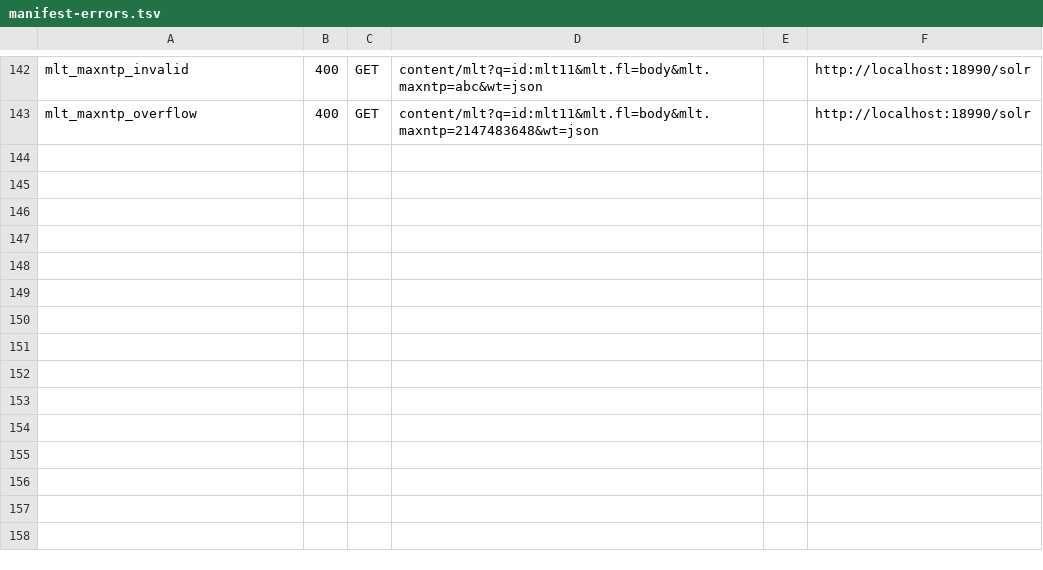
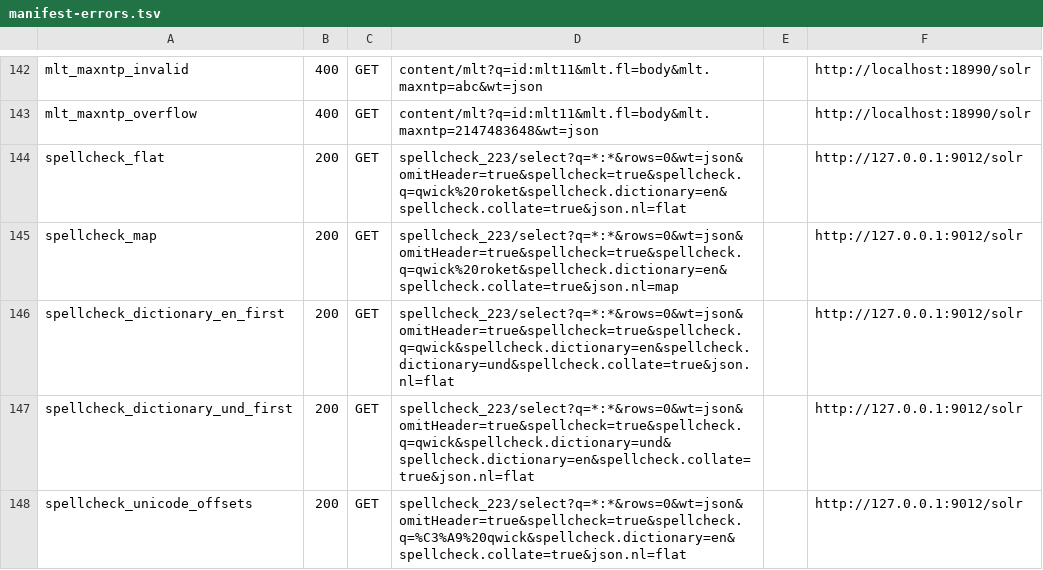
Before and after one commit to markdlabrecque/wayfinder, a TSV file: solr-ref/manifest-errors.tsv, drawn as a sheet; only a part is shown, gaps mark what is left out; the diff names each change by its address in the sheet, - before the commit and + after, or states it on an @@ line.

Commit message:
feat(spellcheck): generate real suggestions and collations (#228)
* test(spellcheck): capture configured suggestions

* test(spellcheck): require real corrections

* feat(spellcheck): generate real corrections

* fix(spellcheck): use Solr UTF-16 offsets

* docs: report spellcheck suggestions

---------

Co-authored-by: Mark Labrecque <mark@affinitybridge.com>

```diff
--- a/solr-ref/manifest-errors.tsv
+++ b/solr-ref/manifest-errors.tsv
+row 144: spellcheck_flat | 200 | GET | spellcheck_223/select?q=*:*&rows=0&wt=json&omitHeader=true&spellcheck=true&spellcheck.q=qwick%20roket&spellcheck.dictionary=en&spellcheck.collate=true&json.nl=flat |  | http://127.0.0.1:9012/solr
+row 145: spellcheck_map | 200 | GET | spellcheck_223/select?q=*:*&rows=0&wt=json&omitHeader=true&spellcheck=true&spellcheck.q=qwick%20roket&spellcheck.dictionary=en&spellcheck.collate=true&json.nl=map |  | http://127.0.0.1:9012/solr
+row 146: spellcheck_dictionary_en_first | 200 | GET | spellcheck_223/select?q=*:*&rows=0&wt=json&omitHeader=true&spellcheck=true&spellcheck.q=qwick&spellcheck.dictionary=en&spellcheck.dictionary=und&spellcheck.collate=true&json.nl=flat |  | http://127.0.0.1:9012/solr
+row 147: spellcheck_dictionary_und_first | 200 | GET | spellcheck_223/select?q=*:*&rows=0&wt=json&omitHeader=true&spellcheck=true&spellcheck.q=qwick&spellcheck.dictionary=und&spellcheck.dictionary=en&spellcheck.collate=true&json.nl=flat |  | http://127.0.0.1:9012/solr
+row 148: spellcheck_unicode_offsets | 200 | GET | spellcheck_223/select?q=*:*&rows=0&wt=json&omitHeader=true&spellcheck=true&spellcheck.q=%C3%A9%20qwick&spellcheck.dictionary=en&spellcheck.collate=true&json.nl=flat |  | http://127.0.0.1:9012/solr
```
Also changed, not shown: 11 other files.
